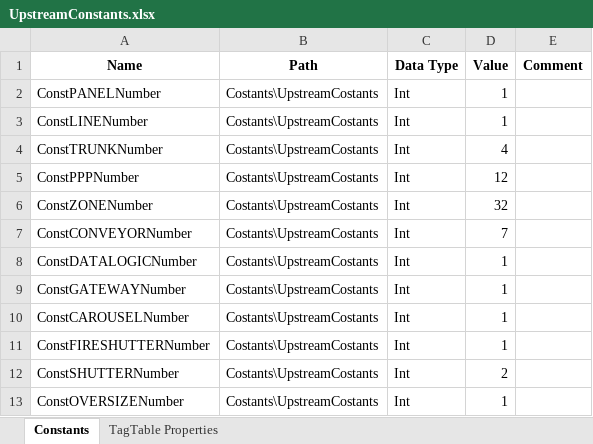
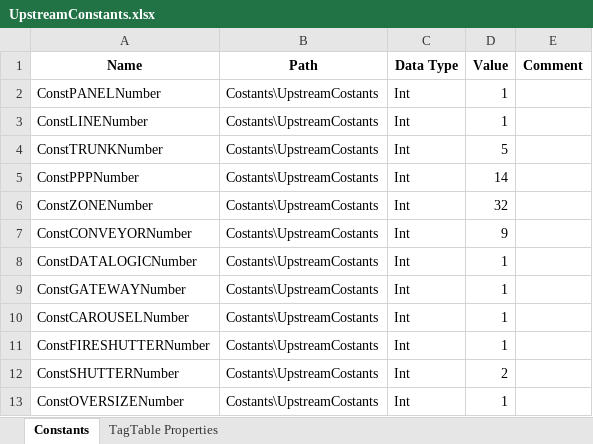
Before and after one commit to Danixcvb/Nastrini-e-Coriandoli, an Excel workbook: Output/HMI_Alarms/UpstreamConstants.xlsx, sheet Constants, drawn as a sheet; values as stored, in another font and other column widths than the file's, no borders; the diff names each change by its address in the sheet, - before the commit and + after, or states it on an @@ line.

```diff
--- a/Output/HMI_Alarms/UpstreamConstants.xlsx (sheet Constants)
+++ b/Output/HMI_Alarms/UpstreamConstants.xlsx (sheet Constants)
-D4 (Value): 4
+D4 (Value): 5
-D5 (Value): 12
+D5 (Value): 14
-D7 (Value): 7
+D7 (Value): 9
```
Also changed, not shown: Input/reduced_filtered_AI_hmi_alarms.xlsx, Output/HMI_Alarms/HMIAlarms_EN.xlsx, 6 other files.
